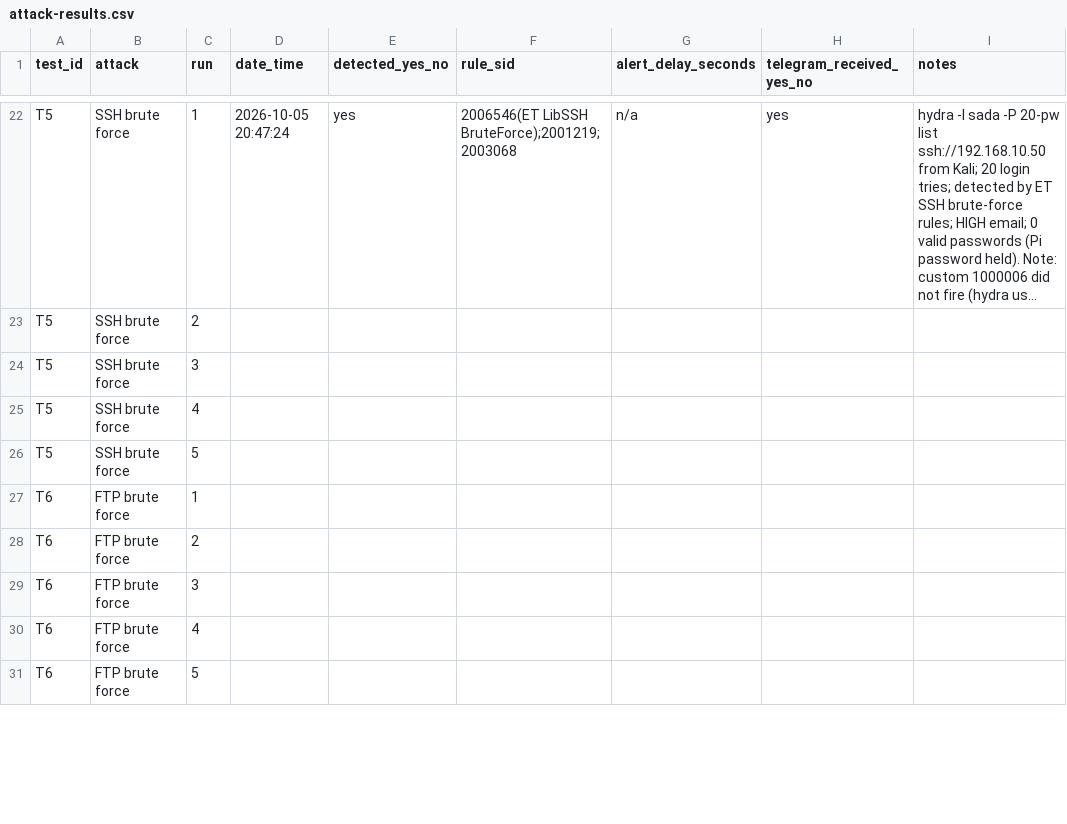
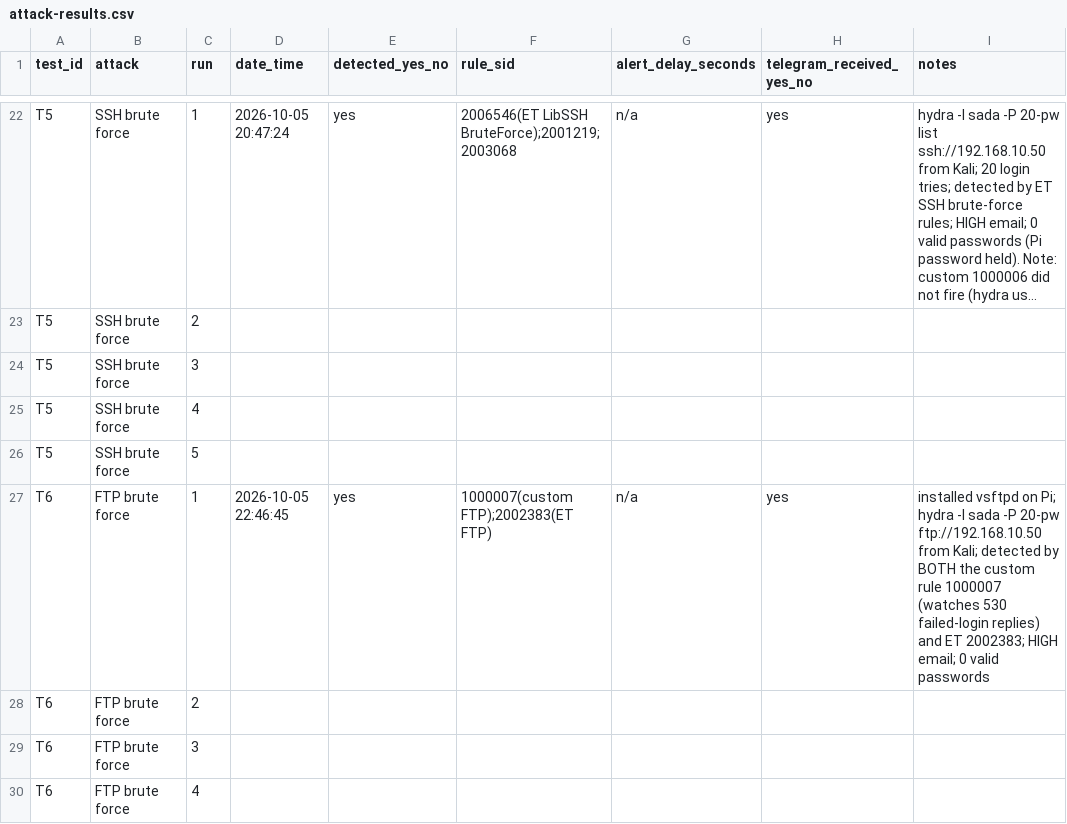
Before and after one commit to Sadaullah/Low-Cost-Real-Time-Network-Intrusion-Detection-System, a CSV file: results/attack-results.csv, drawn as a sheet; only a part is shown, gaps mark what is left out; the shorter side is filled out with more unchanged rows; long unchanged cells end in ….

Commit message:
T6 FTP brute force detected

```diff
--- a/results/attack-results.csv
+++ b/results/attack-results.csv
@@ -26,3 +26,3 @@ T5,SSH brute force,4,,,,,,
 T5,SSH brute force,5,,,,,,
-T6,FTP brute force,1,,,,,,
+T6,FTP brute force,1,2026-10-05 22:46:45,yes,1000007(custom FTP);2002383(ET FTP),n/a,yes,"installed vsftpd on Pi; hydra -l sada -P 20-pw ftp://192.168.10.50 from Kali; detected by BOTH the custom rule 1000007 (watches 530 failed-login replies) and ET 2002383; HIGH email; 0 valid passwords"
 T6,FTP brute force,2,,,,,,
```
Also changed, not shown: 4 other files.
